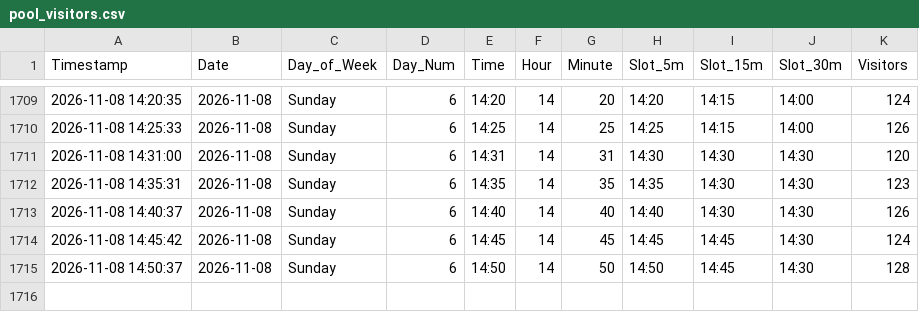
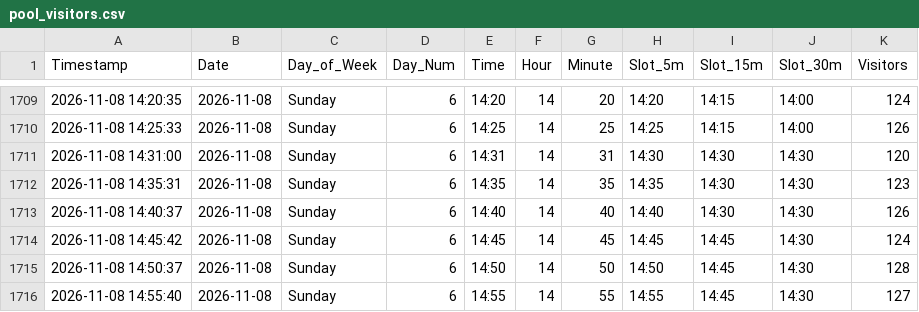
Before and after one commit to ghicos/hallenbad-tracker, a CSV file: pool_visitors.csv, drawn as a sheet; only a part is shown, gaps mark what is left out; the diff names each change by its address in the sheet, - before the commit and + after, or states it on an @@ line.

Commit message:
Update pool data and heatmap

```diff
--- a/pool_visitors.csv
+++ b/pool_visitors.csv
+row 1716: 2026-11-08 14:55:40 | 2026-11-08 | Sunday | 6 | 14:55 | 14 | 55 | 14:55 | 14:45 | 14:30 | 127
```
Also changed, not shown: 1 other file.
